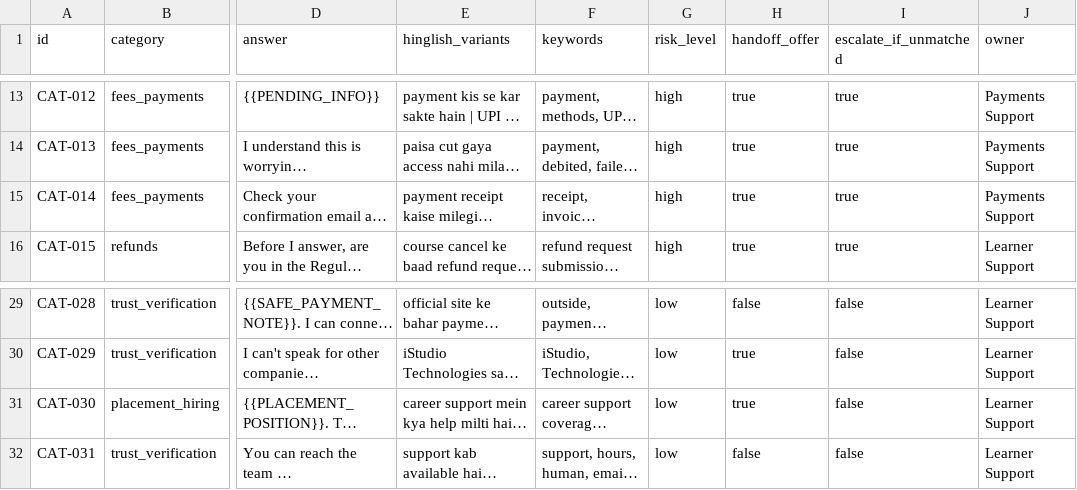
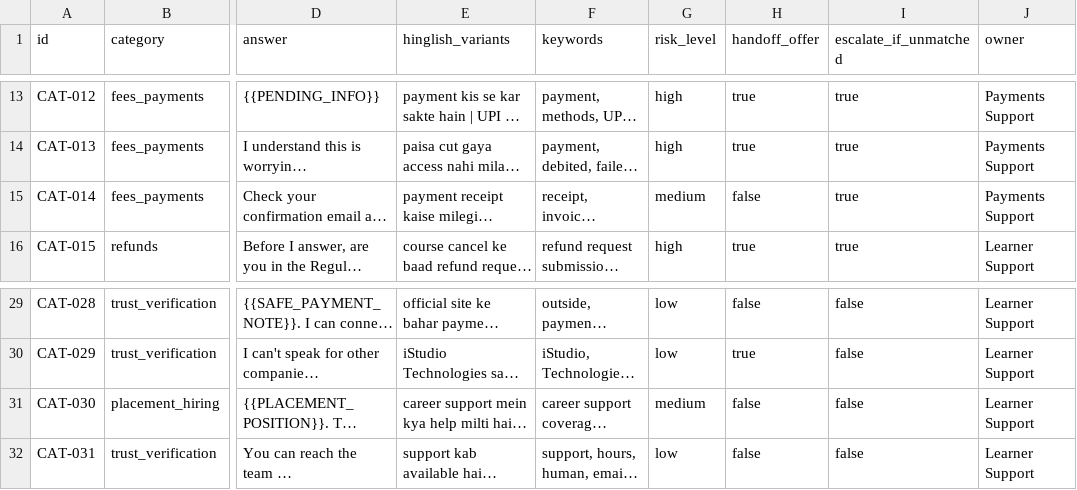
Before and after one commit to JeetM64/whatsapp-support-bot, a CSV file: kb/knowledge_base.csv, drawn as a sheet; only a part is shown, gaps mark what is left out; long unchanged cells end in …; the diff names each change by its address in the sheet, - before the commit and + after, or states it on an @@ line.

Commit message:
Stage 7 prep: reply quality, handoff flags, tests green (170 passed)

```diff
--- a/kb/knowledge_base.csv
+++ b/kb/knowledge_base.csv
-G15 (risk_level): high
+G15 (risk_level): medium
-H15 (handoff_offer): true
+H15 (handoff_offer): false
-G31 (risk_level): low
+G31 (risk_level): medium
-H31 (handoff_offer): true
+H31 (handoff_offer): false
```
Also changed, not shown: 6 other files.
